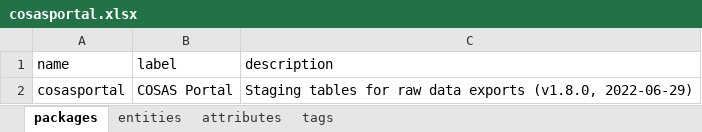
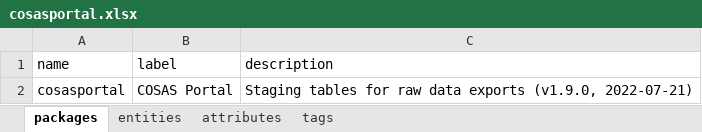
Before and after one commit to molgenis/projects-rd-cosas, an Excel workbook: dist/cosasportal.xlsx, sheet packages, drawn as a sheet; values as stored, in another font and other column widths than the file's, no borders; the diff names each change by its address in the sheet, - before the commit and + after, or states it on an @@ line.

```diff
--- a/dist/cosasportal.xlsx (sheet packages)
+++ b/dist/cosasportal.xlsx (sheet packages)
-C2 (description): …data exports (v1.8.0, 2022-06-29)
+C2 (description): …data exports (v1.9.0, 2022-07-21)
```
Also changed, not shown: sheet attributes, 4 other files.
